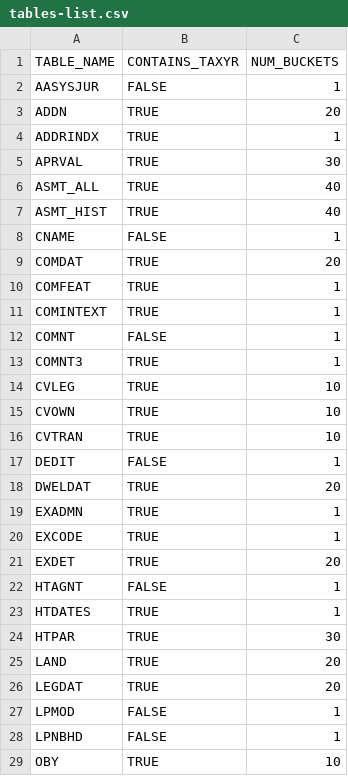
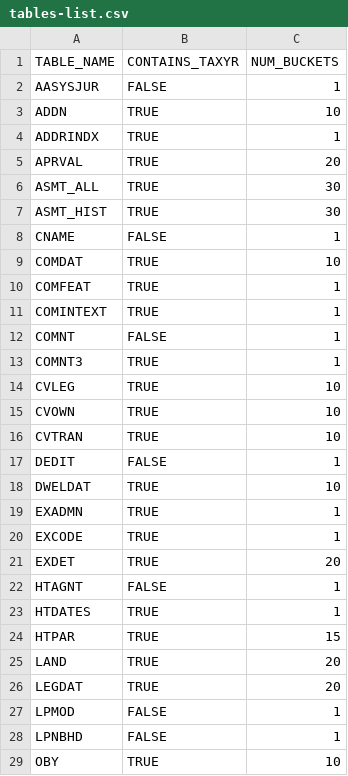
Before and after one commit to ccao-data/service-sqoop-iasworld, a CSV file: scripts/tables-list.csv, drawn as a sheet; only a part is shown.

Commit message:
Enable bucketing by PARID

```diff
--- a/scripts/tables-list.csv
+++ b/scripts/tables-list.csv
@@ -2,9 +2,9 @@ TABLE_NAME,CONTAINS_TAXYR,NUM_BUCKETS
 AASYSJUR,FALSE,1
-ADDN,TRUE,20
+ADDN,TRUE,10
 ADDRINDX,TRUE,1
-APRVAL,TRUE,30
-ASMT_ALL,TRUE,40
-ASMT_HIST,TRUE,40
+APRVAL,TRUE,20
+ASMT_ALL,TRUE,30
+ASMT_HIST,TRUE,30
 CNAME,FALSE,1
-COMDAT,TRUE,20
+COMDAT,TRUE,10
 COMFEAT,TRUE,1
@@ -17,3 +17,3 @@ CVTRAN,TRUE,10
 DEDIT,FALSE,1
-DWELDAT,TRUE,20
+DWELDAT,TRUE,10
 EXADMN,TRUE,1
@@ -23,3 +23,3 @@ HTAGNT,FALSE,1
 HTDATES,TRUE,1
-HTPAR,TRUE,30
+HTPAR,TRUE,15
 LAND,TRUE,20
```
Also changed, not shown: 3 other files.
